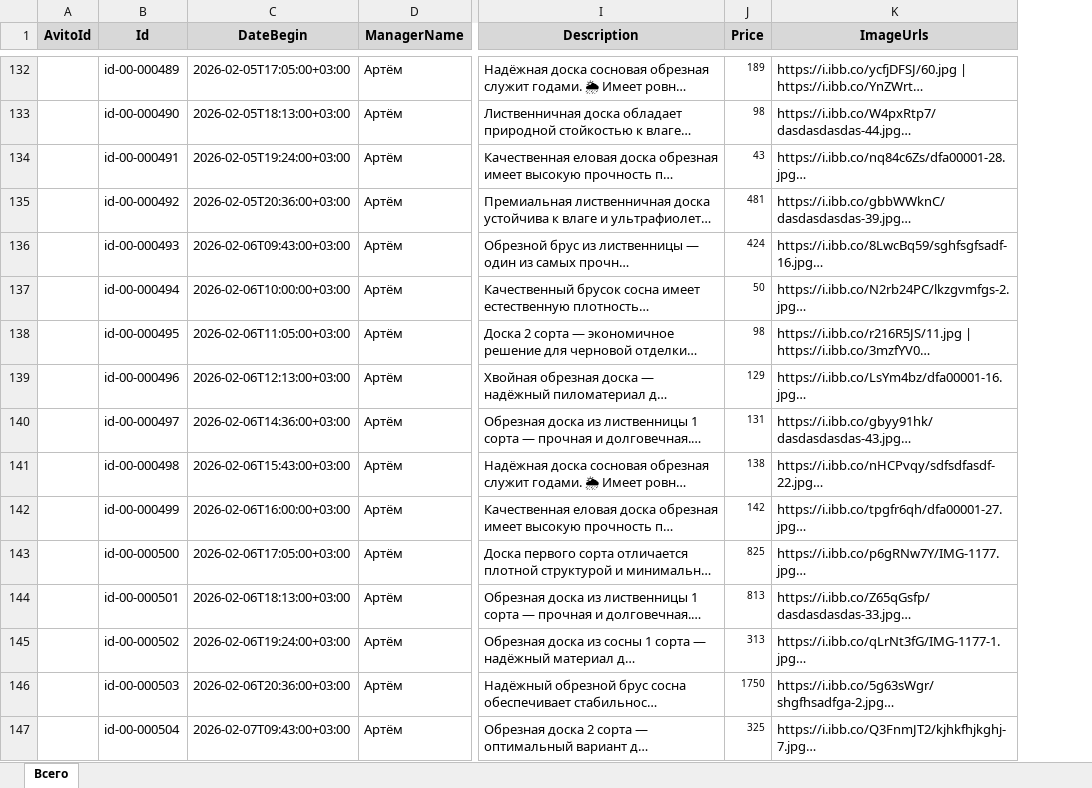
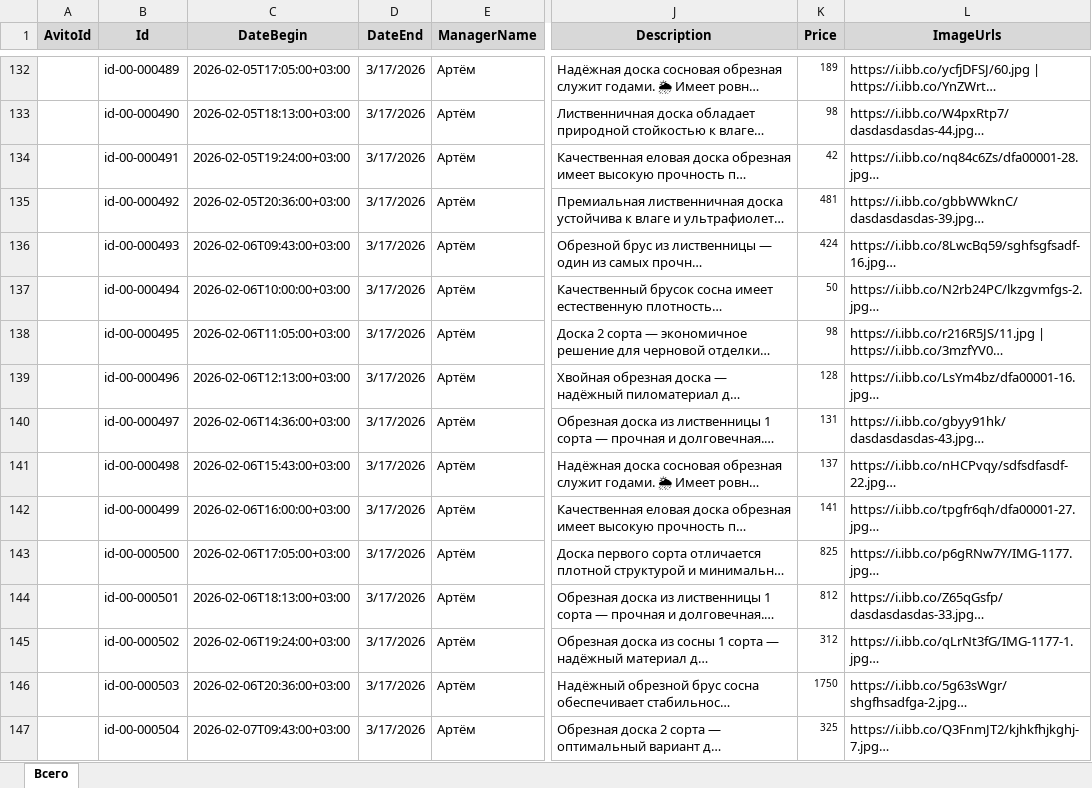
Before and after one commit to imperia-forest/forest, an Excel workbook: Вилен 160326_итог.xlsx, sheet Всего, drawn as a sheet; only a part is shown, gaps mark what is left out; long unchanged cells end in …; values as stored, in another font and other column widths than the file's, no borders; addresses are those after the commit; the diff covers the shown part only; the diff names each change by its address in the sheet, - before the commit and + after, or states it on an @@ line.

Commit message:
Add files via upload

```diff
--- a/Вилен 160326_итог.xlsx (sheet Всего)
+++ b/Вилен 160326_итог.xlsx (sheet Всего)
+column D (DateEnd), rows 132-147: all 3/17/2026
-K134 (Price): 43
+K134 (Price): 42
-K139 (Price): 129
+K139 (Price): 128
-K141 (Price): 138
+K141 (Price): 137
-K142 (Price): 142
+K142 (Price): 141
-K144 (Price): 813
+K144 (Price): 812
-K145 (Price): 313
+K145 (Price): 312
```
Also changed, not shown: 1 removed row and 164 edited cells elsewhere in this sheet.
